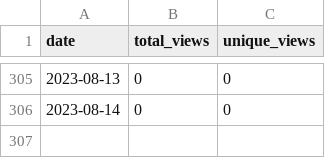
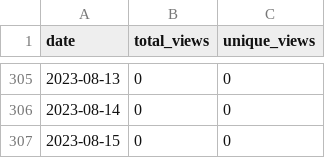
Before and after one commit to merrymitch/COMP3350, a CSV file: .traffic/views.csv, drawn as a sheet; only a part is shown, gaps mark what is left out; the diff names each change by its address in the sheet, - before the commit and + after, or states it on an @@ line.

```diff
--- a/.traffic/views.csv
+++ b/.traffic/views.csv
+row 307: 2023-08-15 | 0 | 0
```
Also changed, not shown: .traffic/clones.csv, 3 other files.
